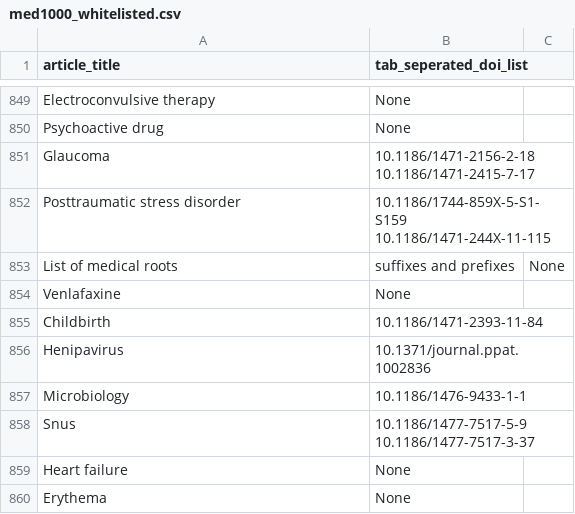
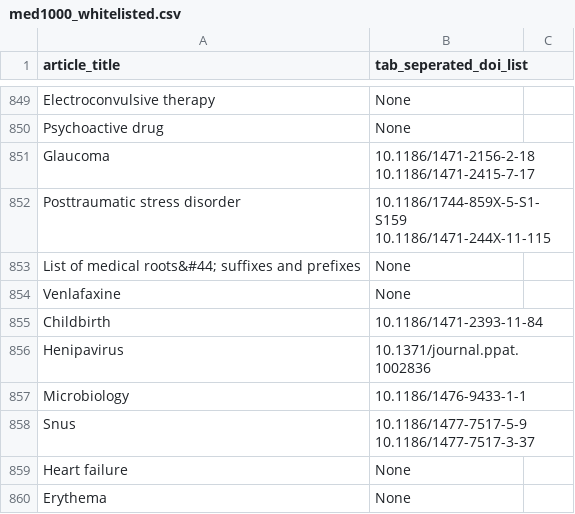
Before and after one commit to wpoa/OA-signalling, a CSV file: cite_doi_analysis/med1000_whitelisted.csv, drawn as a sheet; only a part is shown, gaps mark what is left out.

Commit message:
replaced comma with &#44;

```diff
--- a/cite_doi_analysis/med1000_whitelisted.csv
+++ b/cite_doi_analysis/med1000_whitelisted.csv
@@ -852,3 +852,3 @@ Glaucoma,10.1186/1471-2156-2-18	10.1186/1471-2415-7-17
 Posttraumatic stress disorder,10.1186/1744-859X-5-S1-S159 	10.1186/1471-244X-11-115	
-List of medical roots, suffixes and prefixes,None
+List of medical roots&#44; suffixes and prefixes,None
 Venlafaxine,None
```
